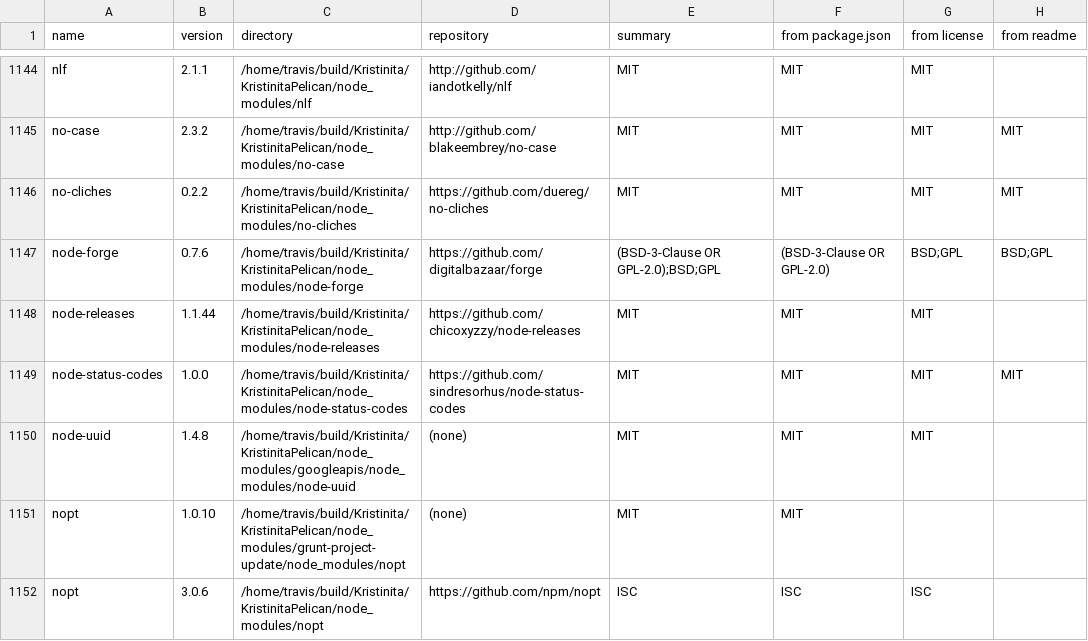
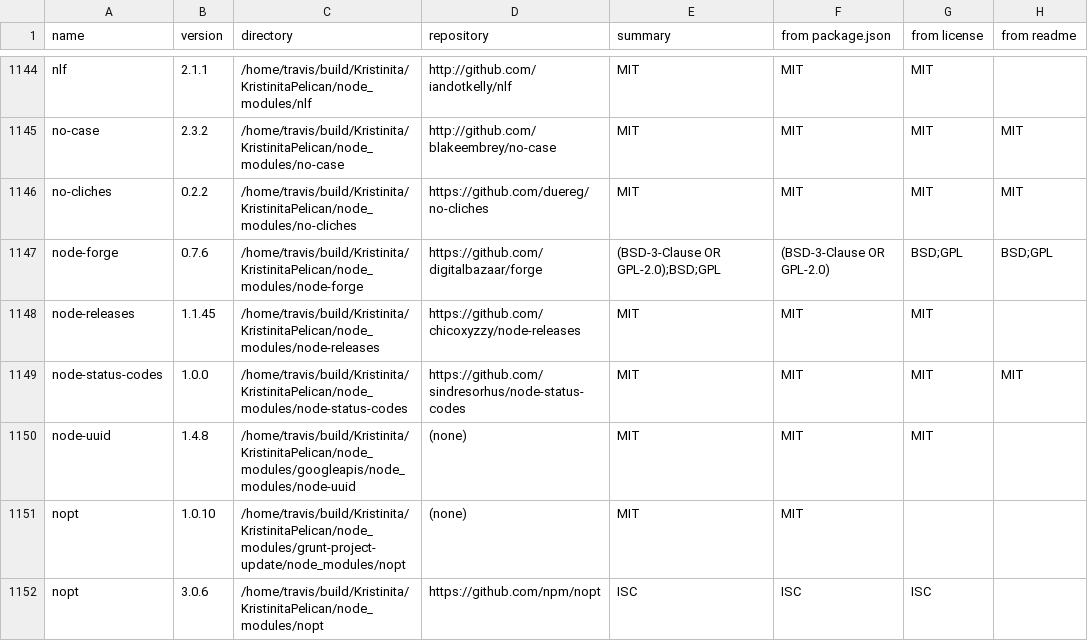
Before and after one commit to Kristinita/Kristinita.github.io, a CSV file: licenses/grunt-and-npm.csv, drawn as a sheet; only a part is shown, gaps mark what is left out; the diff covers the shown part only.

```diff
--- a/licenses/grunt-and-npm.csv
+++ b/licenses/grunt-and-npm.csv
@@ -1147,3 +1147,3 @@ no-cliches,0.2.2,/home/travis/build/Kristinita/KristinitaPelican/node_modules/no
 node-forge,0.7.6,/home/travis/build/Kristinita/KristinitaPelican/node_modules/node-forge,https://github.com/digitalbazaar/forge,(BSD-3-Clause OR GPL-2.0);BSD;GPL,(BSD-3-Clause OR GPL-2.0),BSD;GPL,BSD;GPL
-node-releases,1.1.44,/home/travis/build/Kristinita/KristinitaPelican/node_modules/node-releases,https://github.com/chicoxyzzy/node-releases,MIT,MIT,MIT,
+node-releases,1.1.45,/home/travis/build/Kristinita/KristinitaPelican/node_modules/node-releases,https://github.com/chicoxyzzy/node-releases,MIT,MIT,MIT,
 node-status-codes,1.0.0,/home/travis/build/Kristinita/KristinitaPelican/node_modules/node-status-codes,https://github.com/sindresorhus/node-status-codes,MIT,MIT,MIT,MIT
```
Also changed, not shown: 6 edited cells elsewhere in this file, 20 other files.
